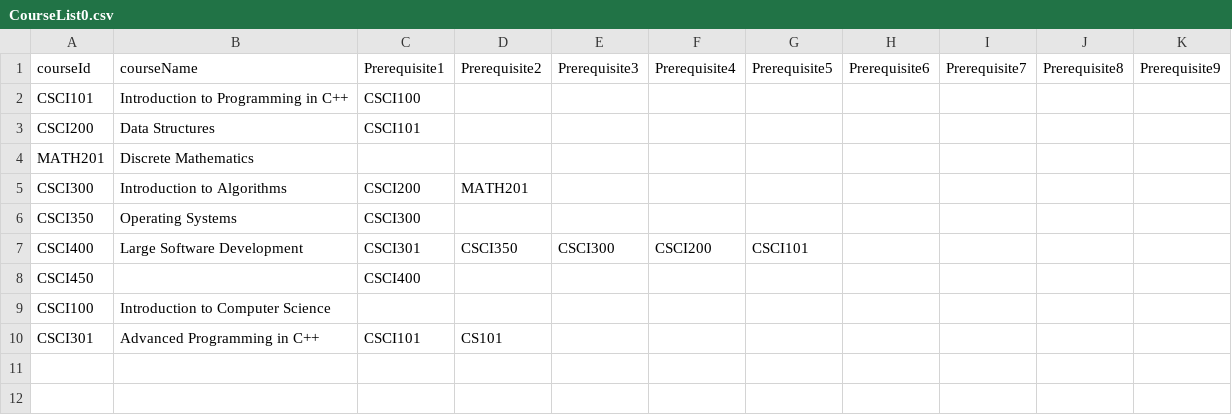
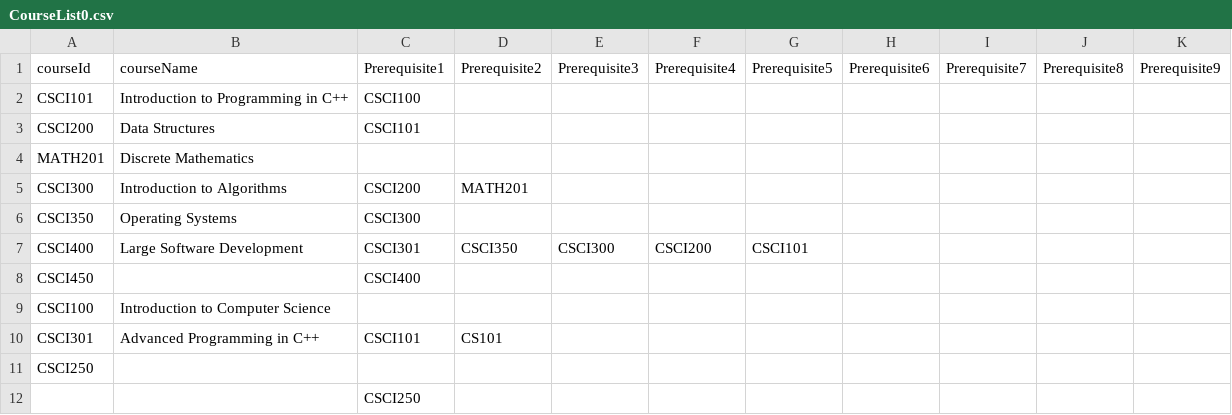
Before and after one commit to NolanPratt/Course-Info-System, a CSV file: CourseList0.csv, drawn as a sheet.

```diff
--- a/CourseList0.csv
+++ b/CourseList0.csv
@@ -10 +10,3 @@ CSCI100,Introduction to Computer Science,,,,,,,,,
 CSCI301,Advanced Programming in C++,CSCI101,CS101,,,,,,,
+CSCI250,,,,,,,,,,
+,,CSCI250,,,,,,,,
```
Also changed, not shown: Base.csv, 3 other files.
